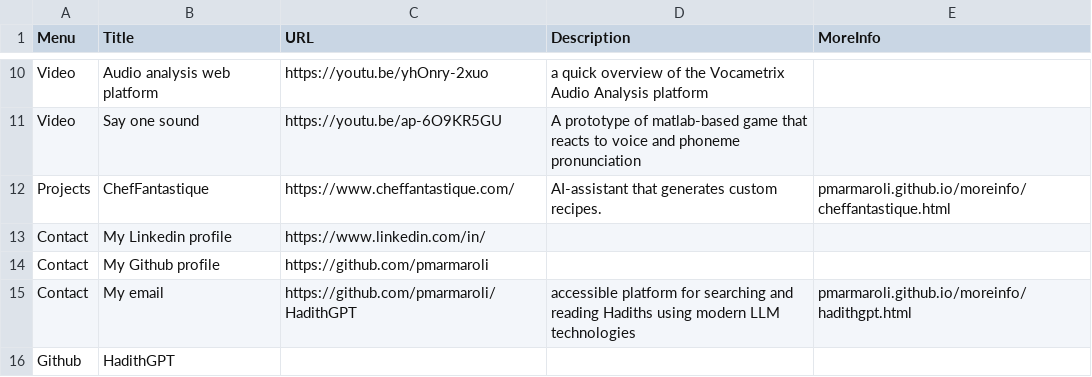
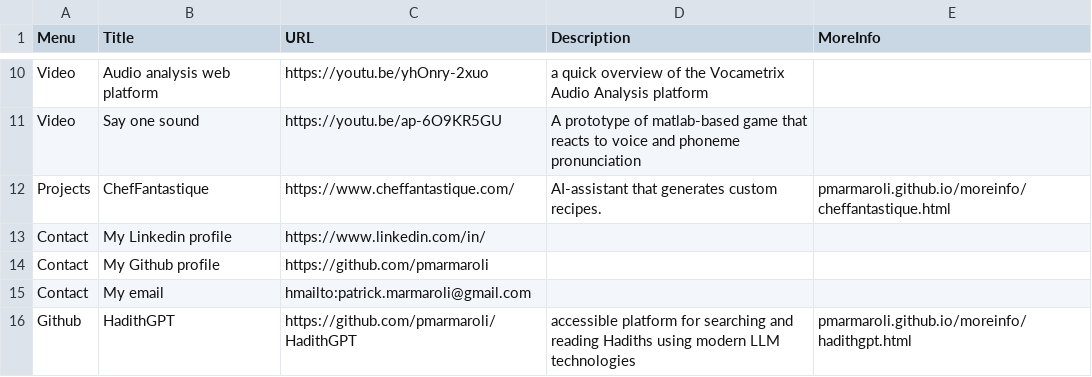
Before and after one commit to pmarmaroli/pmarmaroli.github.io, a CSV file: data/data.csv, drawn as a sheet; only a part is shown, gaps mark what is left out.

Commit message:
update

```diff
--- a/data/data.csv
+++ b/data/data.csv
@@ -14,3 +14,3 @@ Contact   ;My Linkedin profile                           ;https://www.linkedin.c
 Contact   ;My Github profile                             ;https://github.com/pmarmaroli;;
-Contact   ;My email                                      ;https://github.com/pmarmaroli/HadithGPT;accessible platform for searching and reading Hadiths using modern LLM technologies;pmarmaroli.github.io/moreinfo/hadithgpt.html;
-Github    ;HadithGPT
+Contact   ;My email                                      ;hmailto:patrick.marmaroli@gmail.com;;
+Github    ;HadithGPT                                    ;https://github.com/pmarmaroli/HadithGPT           ;accessible platform for searching and reading Hadiths using modern LLM technologies;pmarmaroli.github.io/moreinfo/hadithgpt.html
```
